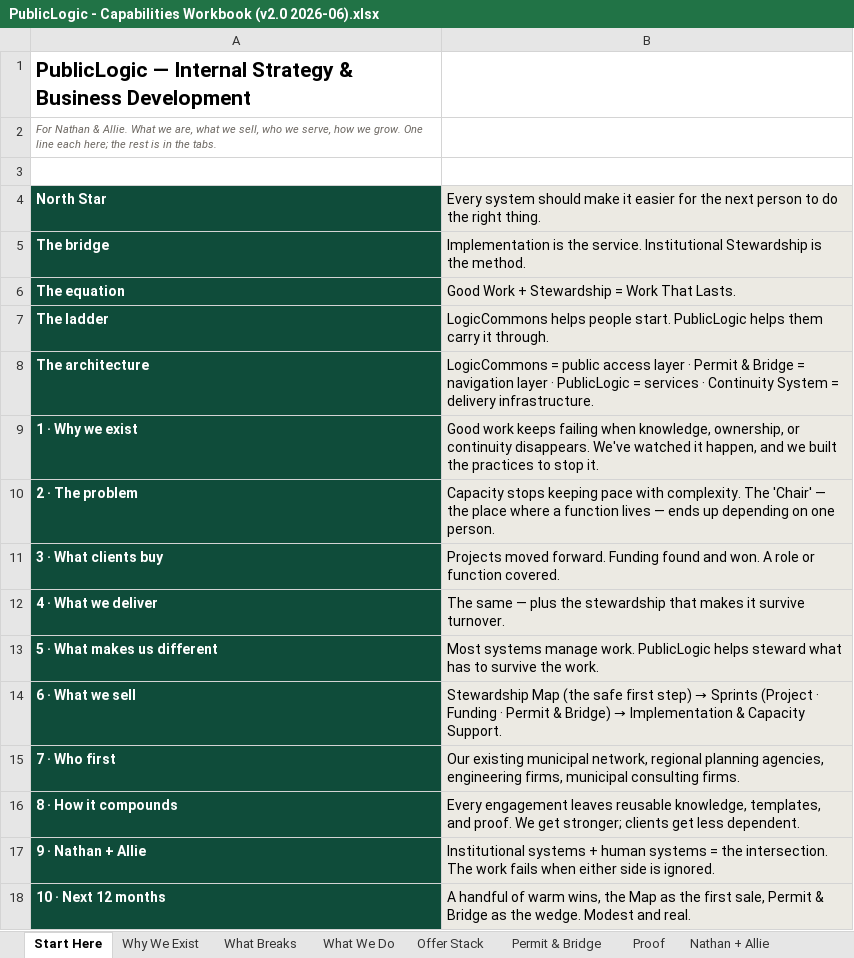
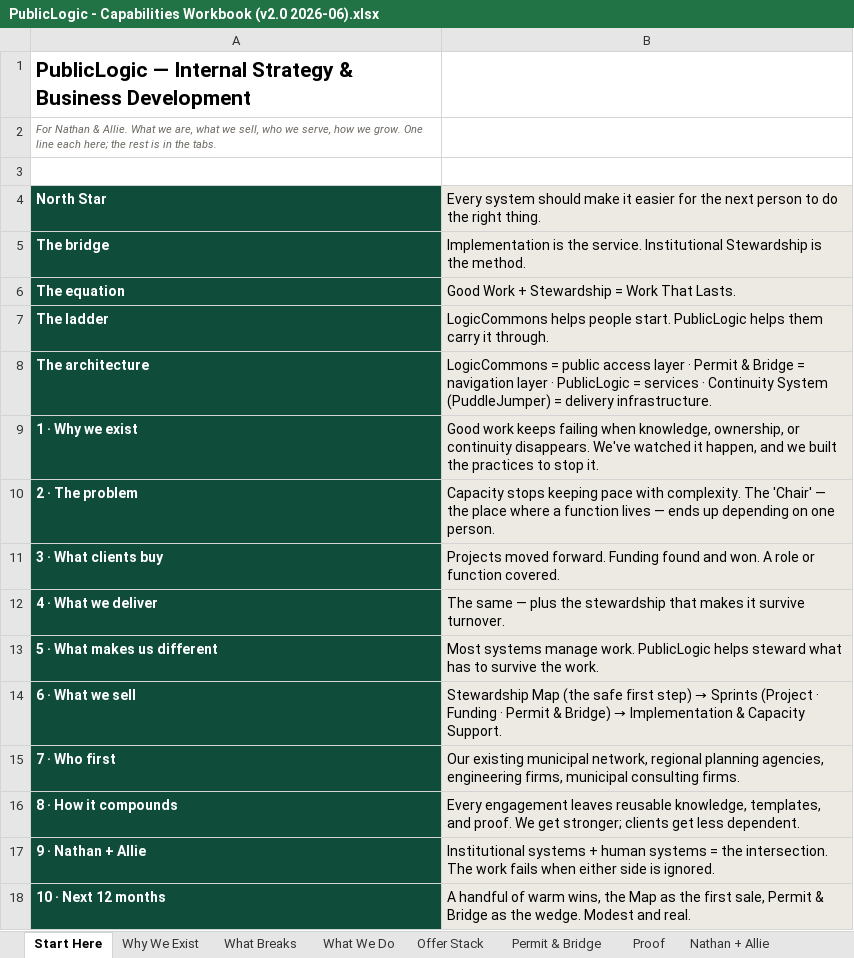
Before and after one commit to 97n8/puddlejumper, an Excel workbook: docs/business/final_deck/PublicLogic - Capabilities Workbook (v2.0 2026-06).xlsx, sheet Start Here, drawn as a sheet; values as stored, in another font and other column widths than the file's, no borders; the diff names each change by its address in the sheet, - before the commit and + after, or states it on an @@ line.

```diff
--- a/docs/business/final_deck/PublicLogic - Capabilities Workbook (v2.0 2026-06).xlsx (sheet Start Here)
+++ b/docs/business/final_deck/PublicLogic - Capabilities Workbook (v2.0 2026-06).xlsx (sheet Start Here)
-B8: …Continuity System = delivery…
+B8: …Continuity System (PuddleJumper) = delivery…
```
Also changed, not shown: sheet Transfer, 1 other file.
